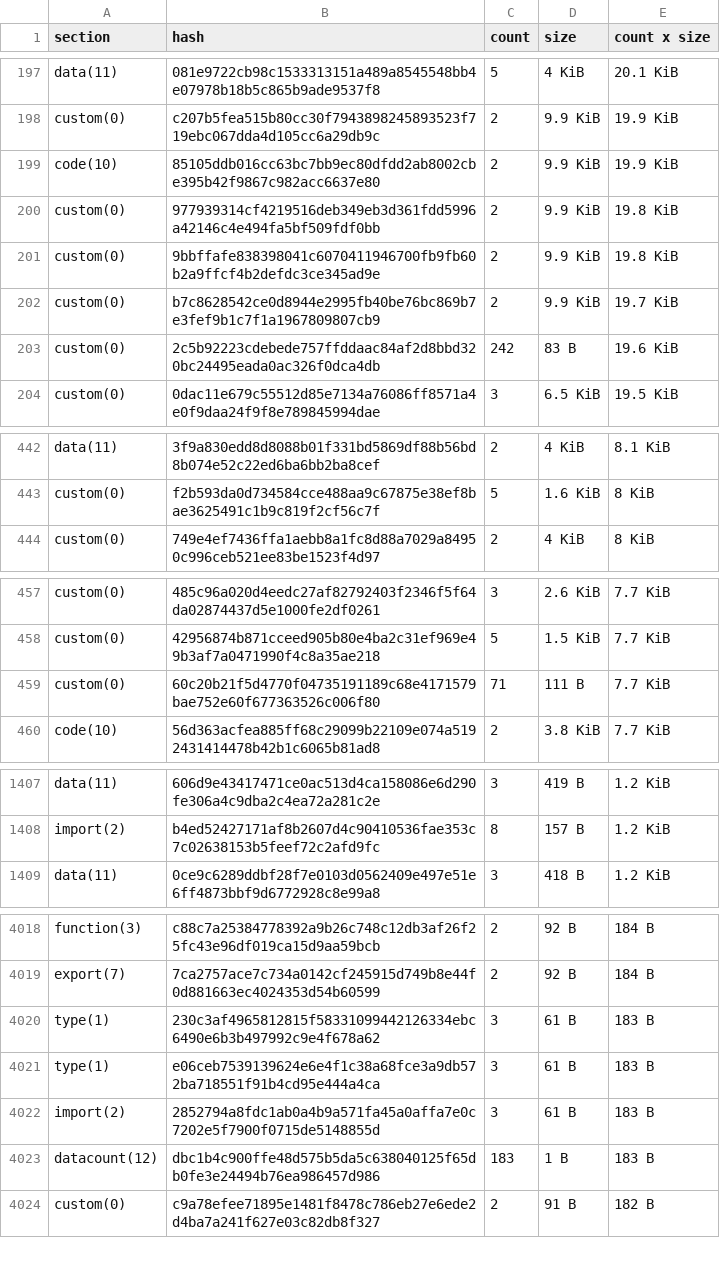
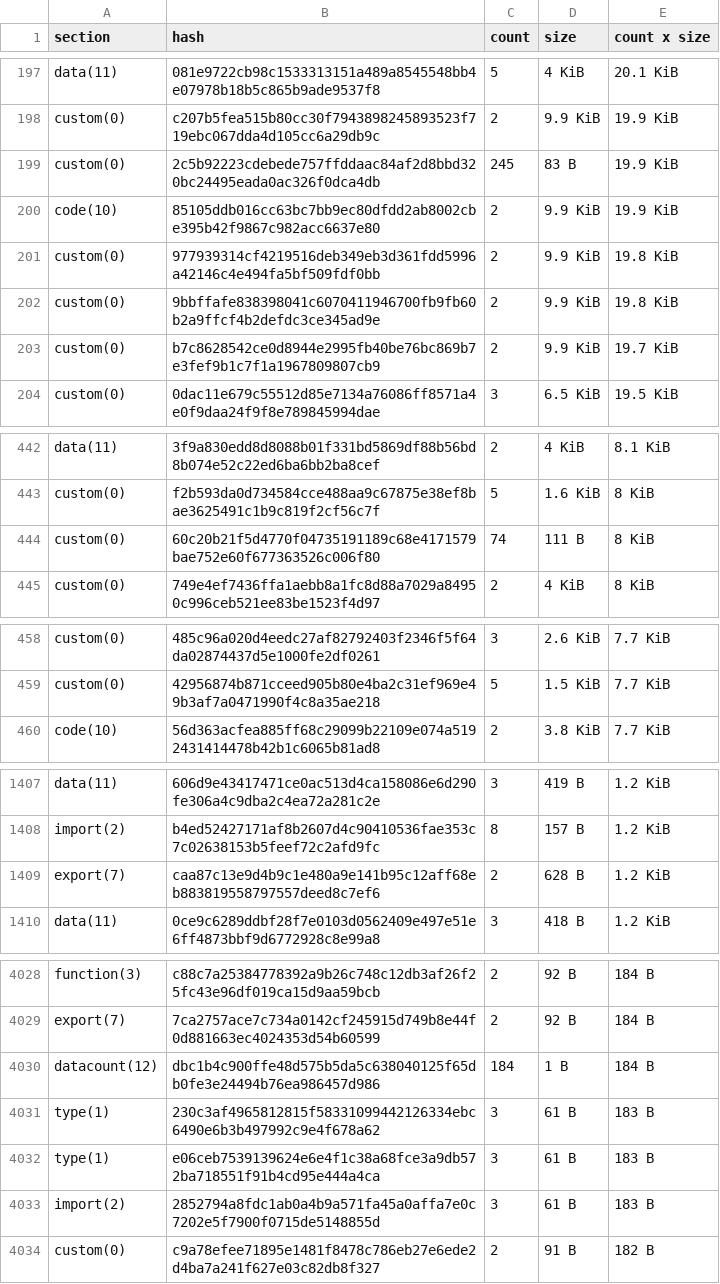
Before and after one commit to leighmcculloch/stellar-contract-wasms, a CSV file: analysis/dupe-sections.csv, drawn as a sheet; only a part is shown, gaps mark what is left out; removed rows and columns are numbered as before the commit, all else as after; the diff covers the shown part only; the diff names each change by its address in the sheet, - before the commit and + after, or states it on an @@ line.

```diff
--- a/analysis/dupe-sections.csv
+++ b/analysis/dupe-sections.csv
+row 199: custom(0) | 2c5b92223cdebede757ffddaac84af2d8bbd320bc24495eada0ac326f0dca4db | 245 | 83 B | 19.9 KiB
-row 203: custom(0) | 2c5b92223cdebede757ffddaac84af2d8bbd320bc24495eada0ac326f0dca4db | 242 | 83 B | 19.6 KiB
+row 444: custom(0) | 60c20b21f5d4770f04735191189c68e4171579bae752e60f677363526c006f80 | 74 | 111 B | 8 KiB
-row 459: custom(0) | 60c20b21f5d4770f04735191189c68e4171579bae752e60f677363526c006f80 | 71 | 111 B | 7.7 KiB
+row 1409: export(7) | caa87c13e9d4b9c1e480a9e141b95c12aff68eb883819558797557deed8c7ef6 | 2 | 628 B | 1.2 KiB
+row 4030: datacount(12) | dbc1b4c900ffe48d575b5da5c638040125f65db0fe3e24494b76ea986457d986 | 184 | 1 B | 184 B
-row 4023: datacount(12) | dbc1b4c900ffe48d575b5da5c638040125f65db0fe3e24494b76ea986457d986 | 183 | 1 B | 183 B
```
Also changed, not shown: 13 added rows, 2 removed rows and 7 edited cells elsewhere in this file, analysis/dupe-code.csv, analysis/dupe-specs.csv, 32 other files.
